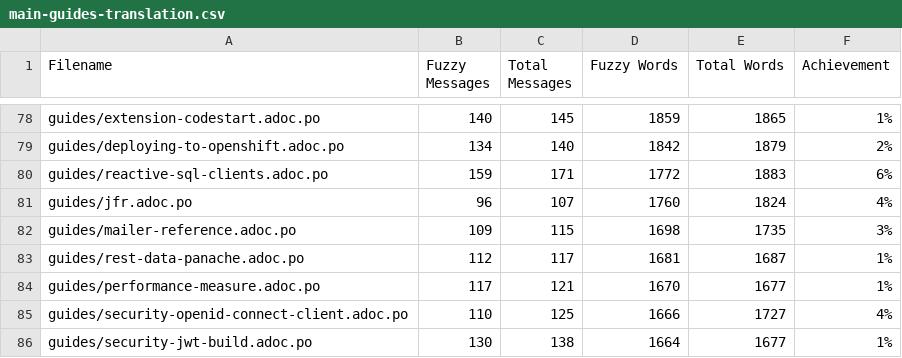
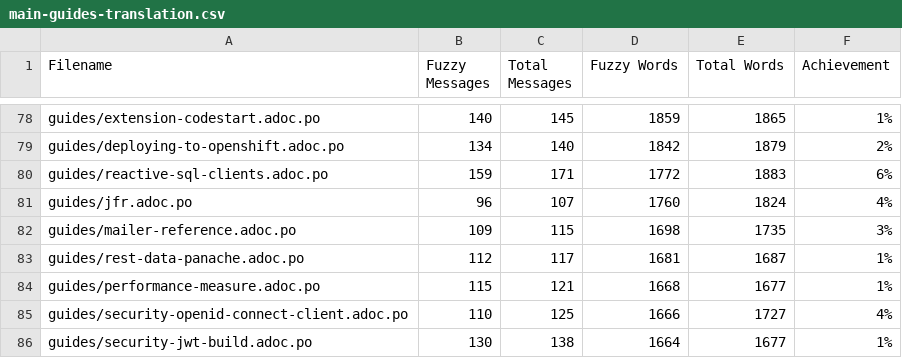
Before and after one commit to christianfernandesprofissional/pt.quarkus.io, a CSV file: l10n/stats/main-guides-translation.csv, drawn as a sheet; only a part is shown, gaps mark what is left out.

```diff
--- a/l10n/stats/main-guides-translation.csv
+++ b/l10n/stats/main-guides-translation.csv
@@ -83,3 +83,3 @@ guides/mailer-reference.adoc.po, 109, 115, 1698, 1735, 3%
 guides/rest-data-panache.adoc.po, 112, 117, 1681, 1687, 1%
-guides/performance-measure.adoc.po, 117, 121, 1670, 1677, 1%
+guides/performance-measure.adoc.po, 115, 121, 1668, 1677, 1%
 guides/security-openid-connect-client.adoc.po, 110, 125, 1666, 1727, 4%
```
